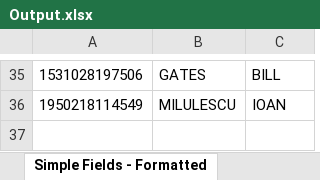
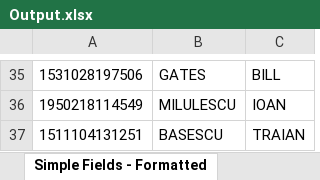
Before and after one commit to Manu-APO/automated-reading-of-identity-cards, an Excel workbook: RobotReaderForIDs/Output.xlsx, sheet Simple Fields - Formatted, drawn as a sheet; only a part is shown, gaps mark what is left out; values as stored, in another font and other column widths than the file's, no borders; the diff names each change by its address in the sheet, - before the commit and + after, or states it on an @@ line.

```diff
--- a/RobotReaderForIDs/Output.xlsx (sheet Simple Fields - Formatted)
+++ b/RobotReaderForIDs/Output.xlsx (sheet Simple Fields - Formatted)
+row 37: 1511104131251 | BASESCU | TRAIAN
```
Also changed, not shown: sheet Simple Fields, 5 other files.
